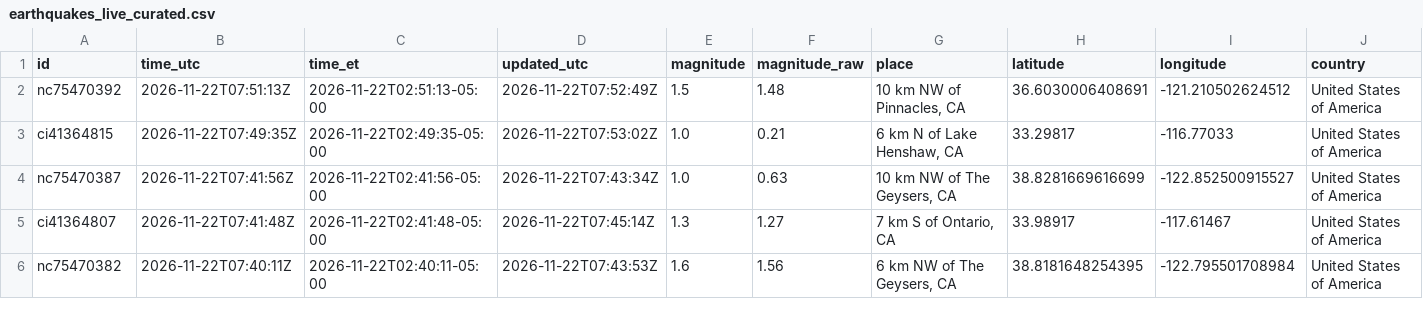
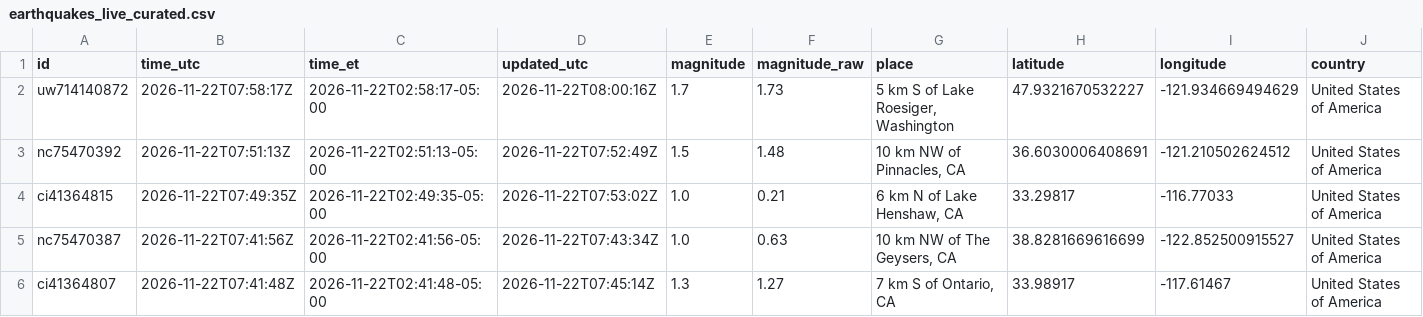
Before and after one commit to IFC-Chalaco/usgs-seismic-dashboard, a CSV file: docs/data/earthquakes_live_curated.csv, drawn as a sheet; only a part is shown; the shorter side is filled out with more unchanged rows; rows hold the shown columns only; the diff names each change by its address in the sheet, - before the commit and + after, or states it on an @@ line.

```diff
--- a/docs/data/earthquakes_live_curated.csv
+++ b/docs/data/earthquakes_live_curated.csv
+row 2: uw714140872 | 2026-11-22T07:58:17Z | 2026-11-22T02:58:17-05:00 | 2026-11-22T08:00:16Z | 1.7 | 1.73 | 5 km S of Lake Roesiger, Washington | 47.9321670532227 | -121.934669494629 | United States of America
```
Also changed, not shown: usgs_seismic_stream/exports/earthquakes_live_curated.csv, 6 other files.
